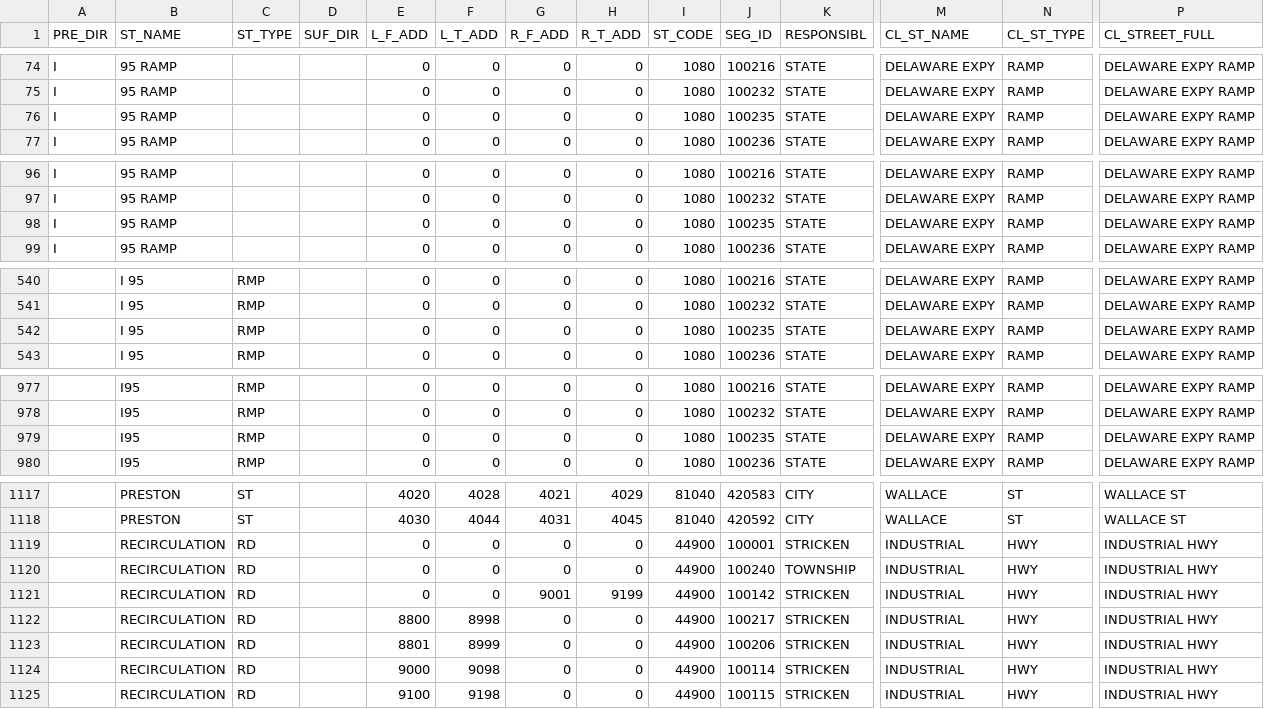
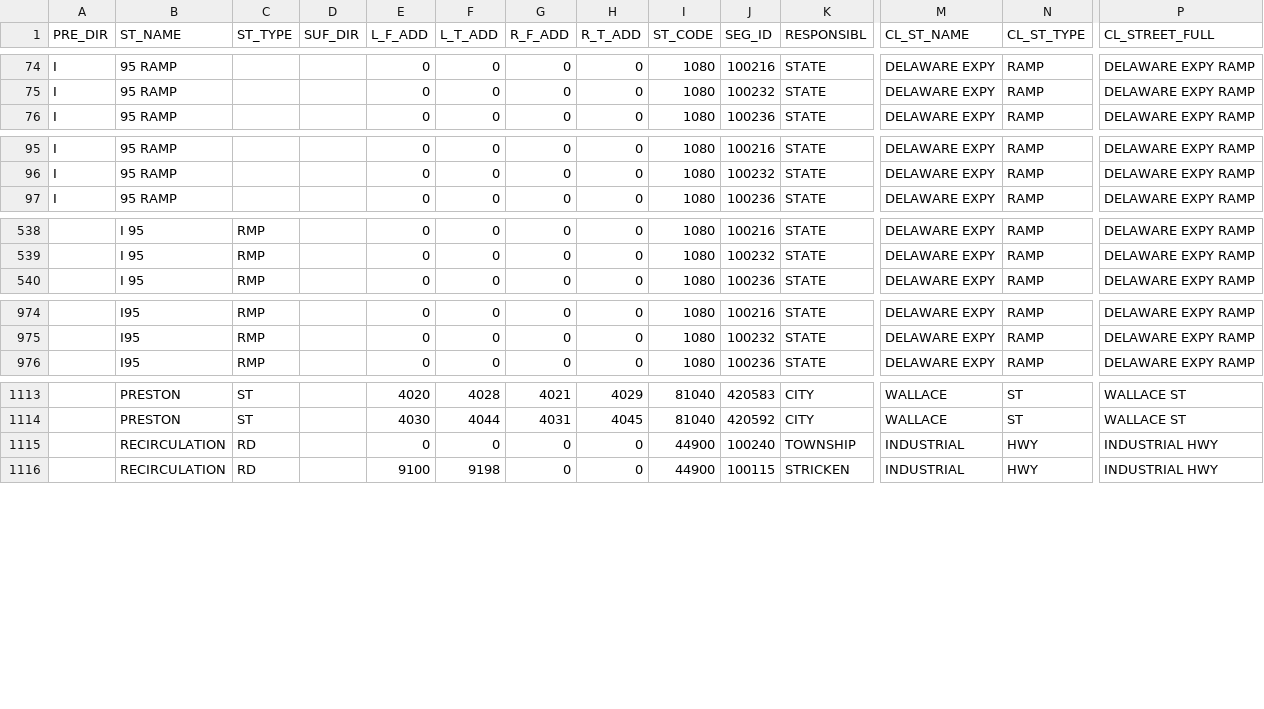
Before and after one commit to CityOfPhiladelphia/passyunk, a CSV file: passyunk/pdata/alias.csv, drawn as a sheet; only a part is shown, gaps mark what is left out; rows hold the shown columns only; the diff names each change by its address in the sheet, - before the commit and + after, or states it on an @@ line.

Commit message:
Refresh alias

```diff
--- a/passyunk/pdata/alias.csv
+++ b/passyunk/pdata/alias.csv
-row 76: I | 95 RAMP |  |  | 0 | 0 | 0 | 0 | 1080 | 100235 | STATE | DELAWARE EXPY | RAMP | DELAWARE EXPY RAMP
-row 98: I | 95 RAMP |  |  | 0 | 0 | 0 | 0 | 1080 | 100235 | STATE | DELAWARE EXPY | RAMP | DELAWARE EXPY RAMP
-row 542:  | I 95 | RMP |  | 0 | 0 | 0 | 0 | 1080 | 100235 | STATE | DELAWARE EXPY | RAMP | DELAWARE EXPY RAMP
-row 979:  | I95 | RMP |  | 0 | 0 | 0 | 0 | 1080 | 100235 | STATE | DELAWARE EXPY | RAMP | DELAWARE EXPY RAMP
-row 1119:  | RECIRCULATION | RD |  | 0 | 0 | 0 | 0 | 44900 | 100001 | STRICKEN | INDUSTRIAL | HWY | INDUSTRIAL HWY
-row 1121:  | RECIRCULATION | RD |  | 0 | 0 | 9001 | 9199 | 44900 | 100142 | STRICKEN | INDUSTRIAL | HWY | INDUSTRIAL HWY
-row 1122:  | RECIRCULATION | RD |  | 8800 | 8998 | 0 | 0 | 44900 | 100217 | STRICKEN | INDUSTRIAL | HWY | INDUSTRIAL HWY
-row 1123:  | RECIRCULATION | RD |  | 8801 | 8999 | 0 | 0 | 44900 | 100206 | STRICKEN | INDUSTRIAL | HWY | INDUSTRIAL HWY
-row 1124:  | RECIRCULATION | RD |  | 9000 | 9098 | 0 | 0 | 44900 | 100114 | STRICKEN | INDUSTRIAL | HWY | INDUSTRIAL HWY
```
Also changed, not shown: passyunk/pdata/alias_streets.csv.
